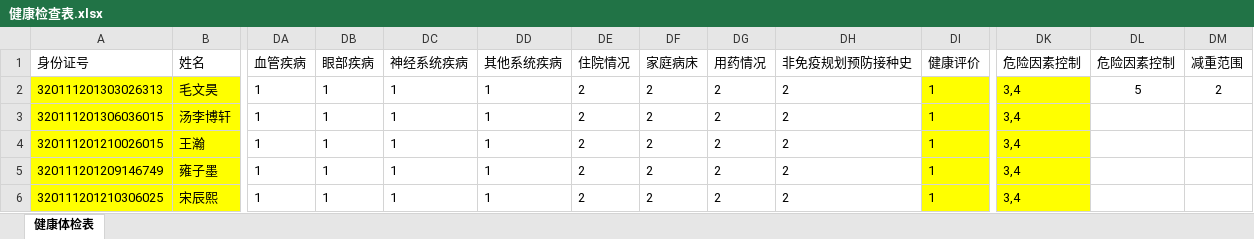
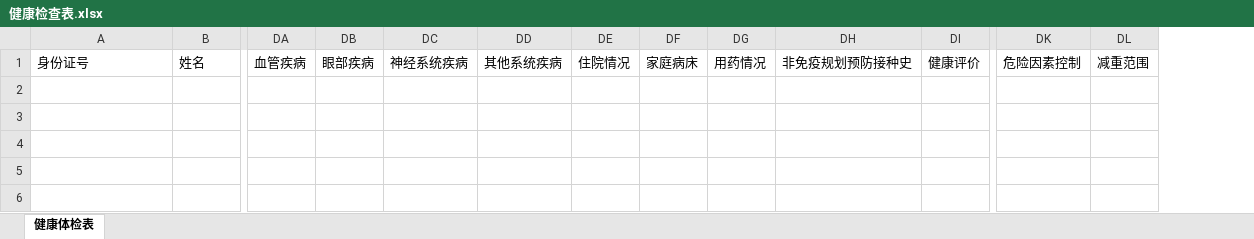
Before and after one commit to stevenkitter/hh, an Excel workbook: 健康检查表.xlsx, sheet 健康体检表, drawn as a sheet; only a part is shown, gaps mark what is left out; values as stored, in another font and other column widths than the file's, no borders; rows hold the shown columns only; the diff names each change by its address in the sheet, - before the commit and + after, or states it on an @@ line.

```diff
--- a/健康检查表.xlsx (sheet 健康体检表)
+++ b/健康检查表.xlsx (sheet 健康体检表)
-column DK, row 1: 危险因素控制
-row 2: 320111201303026313 | 毛文昊 | 1 | 1 | 1 | 1 | 2 | 2 | 2 | 2 | 1 | 3,4 | 5 | 2
-row 3: 320111201306036015 | 汤李博轩 | 1 | 1 | 1 | 1 | 2 | 2 | 2 | 2 | 1 | 3,4
-row 4: 320111201210026015 | 王瀚 | 1 | 1 | 1 | 1 | 2 | 2 | 2 | 2 | 1 | 3,4
-row 5: 320111201209146749 | 雍子墨 | 1 | 1 | 1 | 1 | 2 | 2 | 2 | 2 | 1 | 3,4
-row 6: 320111201210306025 | 宋辰熙 | 1 | 1 | 1 | 1 | 2 | 2 | 2 | 2 | 1 | 3,4
```
Also changed, not shown: 个人基本信息表.xlsx, 7 other files.
